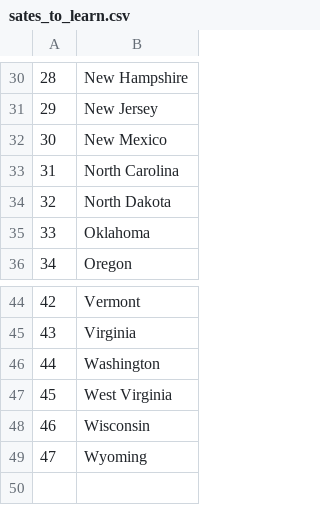
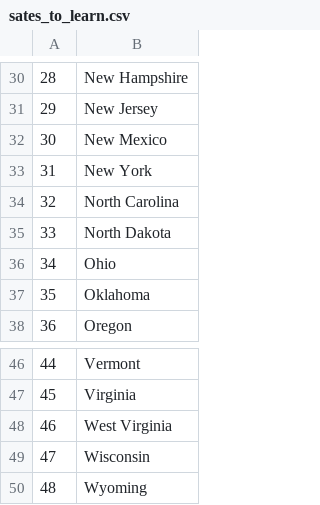
Before and after one commit to ajaytidke28297/us-states-game-python, a CSV file: sates_to_learn.csv, drawn as a sheet; only a part is shown, gaps mark what is left out; removed rows and columns are numbered as before the commit, all else as after; the diff names each change by its address in the sheet, - before the commit and + after, or states it on an @@ line.

Commit message:
updated

```diff
--- a/sates_to_learn.csv
+++ b/sates_to_learn.csv
+row 33: 31 | New York
@@ column A renumbered from row 34 down @@
+row 36: 34 | Ohio
-row 46: 44 | Washington
```
